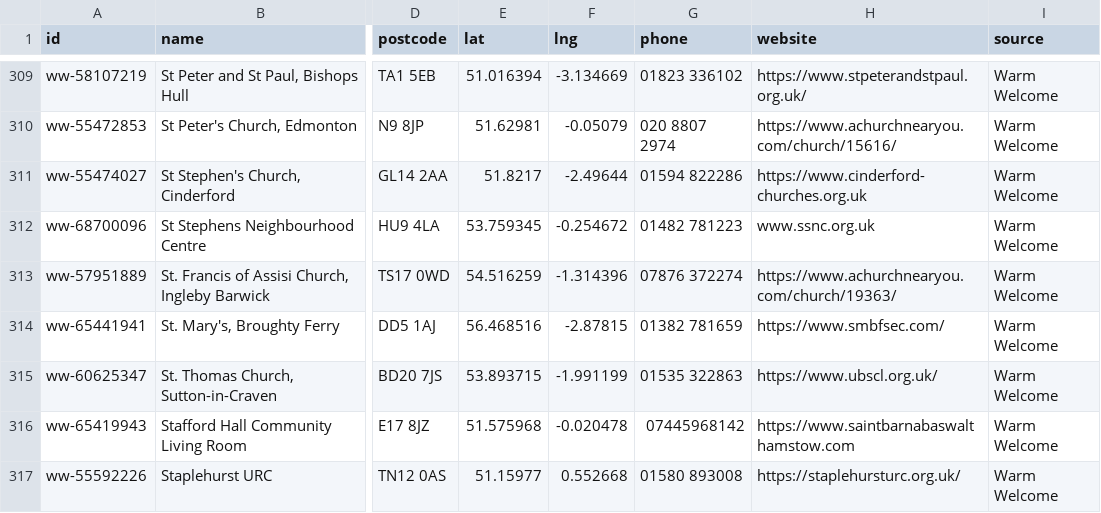
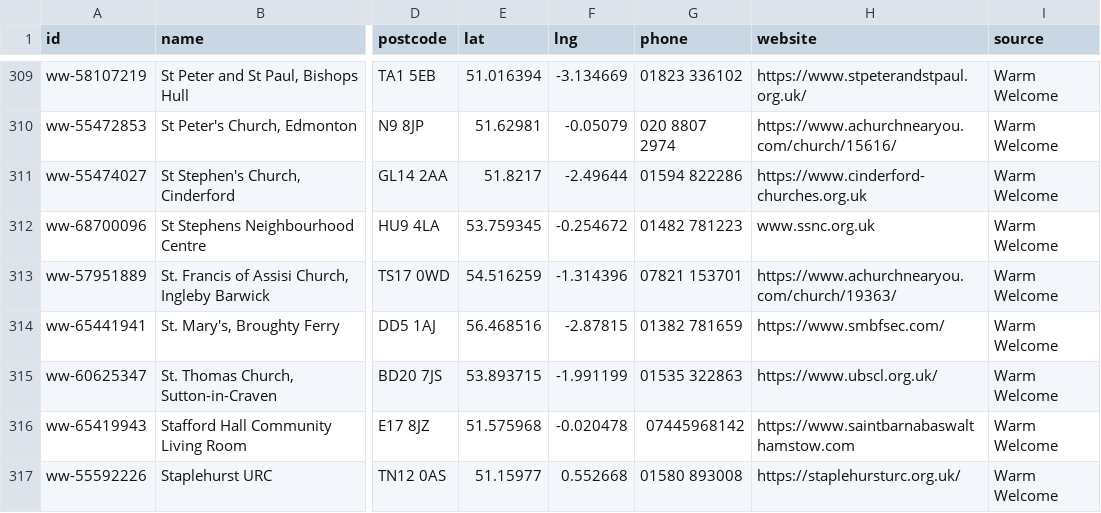
Before and after one commit to Postcode-economics/find-your-food-bank, a CSV file: export/warmspaces.csv, drawn as a sheet; only a part is shown, gaps mark what is left out; the diff names each change by its address in the sheet, - before the commit and + after, or states it on an @@ line.

```diff
--- a/export/warmspaces.csv
+++ b/export/warmspaces.csv
-G313 (phone): 07876 372274
+G313 (phone): 07821 153701
```
Also changed, not shown: 10 other files.
